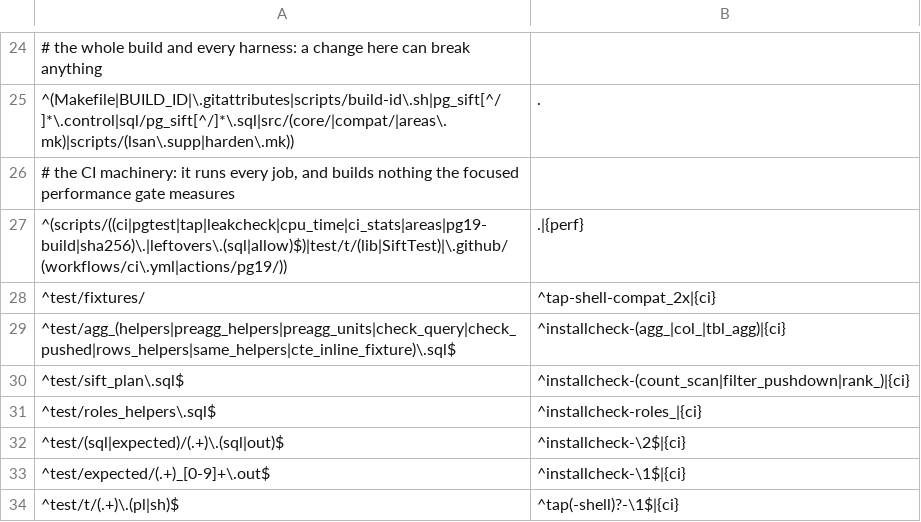
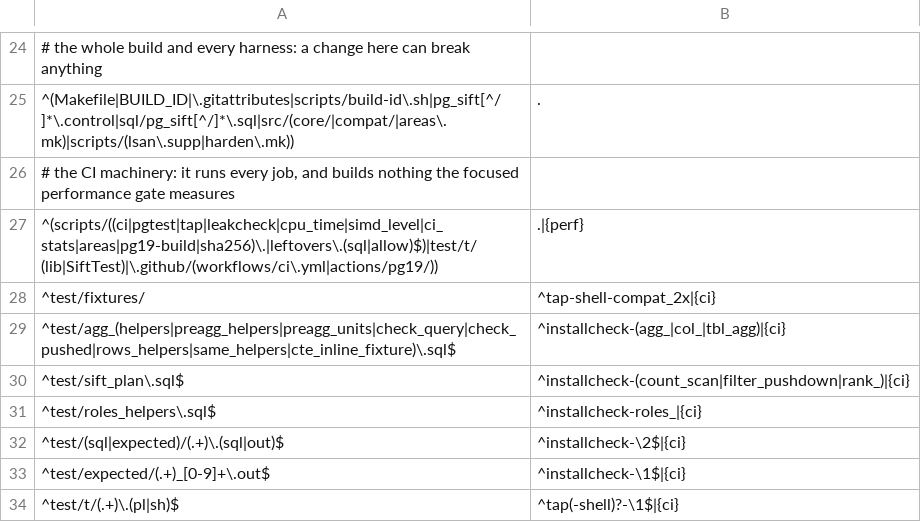
Before and after one commit to brauliobo/pg_sift, a TSV file: scripts/areas.tsv, drawn as a sheet; only a part is shown, gaps mark what is left out.

Commit message:
ci: simd: log the CPU and the SIMD level every job runs
A kernel test passes at a level the CPU lacks (sift.simd falls back to the best supported one), so a runner without AVX-512 ran
AVX-512 nowhere and nothing said so. scripts/simd_level.sh runs after the build in every job, arm64 included: it prints the CPU, the level
its flags promise (the rule of src/core/cpu.c) and the level the library detected, adds the line to the job summary, and fails when the two
differ or when the level is below SIFT_EXPECT_SIMD.

```diff
--- a/scripts/areas.tsv
+++ b/scripts/areas.tsv
@@ -26,3 +26,3 @@
 # the CI machinery: it runs every job, and builds nothing the focused performance gate measures
-^(scripts/((ci|pgtest|tap|leakcheck|cpu_time|ci_stats|areas|pg19-build|sha256)\.|leftovers\.(sql|allow)$)|test/t/(lib|SiftTest)|\.github/(workflows/ci\.yml|actions/pg19/))	.|{perf}
+^(scripts/((ci|pgtest|tap|leakcheck|cpu_time|simd_level|ci_stats|areas|pg19-build|sha256)\.|leftovers\.(sql|allow)$)|test/t/(lib|SiftTest)|\.github/(workflows/ci\.yml|actions/pg19/))	.|{perf}
 ^test/fixtures/	^tap-shell-compat_2x|{ci}
```
Also changed, not shown: 2 other files.
